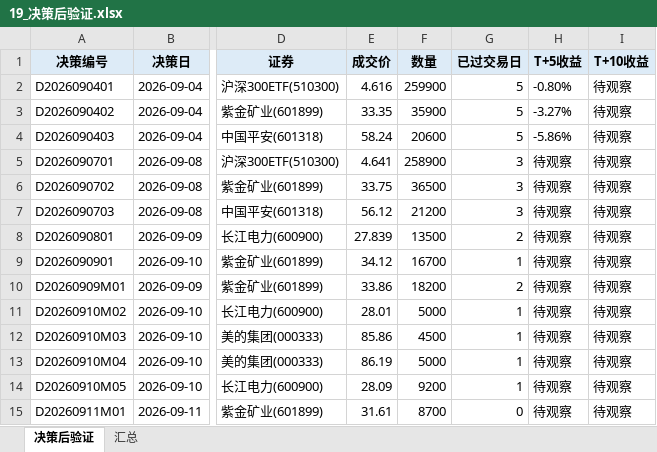
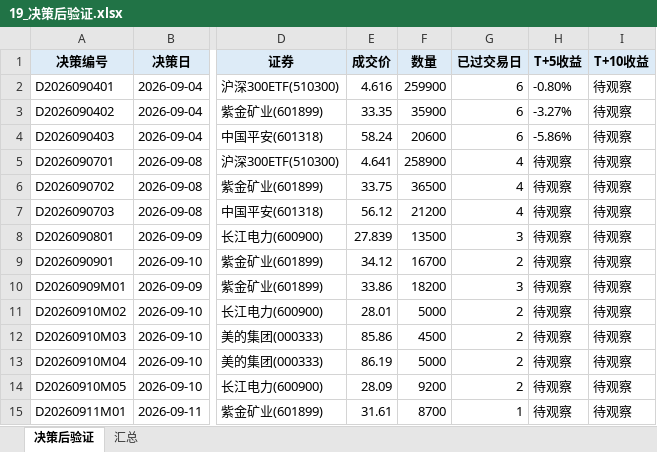
Before and after one commit to Albertdev12/pbl-workflow, an Excel workbook: outputs/19_决策后验证.xlsx, sheet 决策后验证, drawn as a sheet; only a part is shown, gaps mark what is left out; values as stored, in another font and other column widths than the file's, no borders; the diff names each change by its address in the sheet, - before the commit and + after, or states it on an @@ line.

```diff
--- a/outputs/19_决策后验证.xlsx (sheet 决策后验证)
+++ b/outputs/19_决策后验证.xlsx (sheet 决策后验证)
-G2:G4 (已过交易日): 5
+G2:G4 (已过交易日): 6
-G5:G7 (已过交易日): 3
+G5:G7 (已过交易日): 4
-G8 (已过交易日): 2
+G8 (已过交易日): 3
-G9 (已过交易日): 1
+G9 (已过交易日): 2
-G10 (已过交易日): 2
+G10 (已过交易日): 3
-G11:G14 (已过交易日): 1
+G11:G14 (已过交易日): 2
-G15 (已过交易日): 0
+G15 (已过交易日): 1
```
Also changed, not shown: sheet 汇总, 21 other files.
